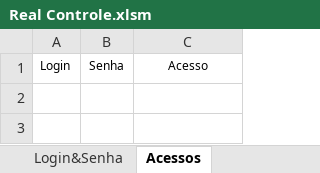
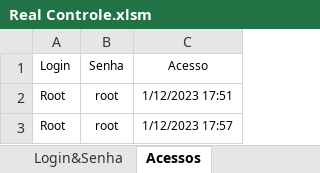
Before and after one commit to lucassantosbicalho/real_controle, an Excel workbook: real_controle_app/Real Controle.xlsm, sheet Acessos, drawn as a sheet; values as stored, in another font and other column widths than the file's, no borders; the diff names each change by its address in the sheet, - before the commit and + after, or states it on an @@ line.

Commit message:
Add files via upload

```diff
--- a/real_controle_app/Real Controle.xlsm (sheet Acessos)
+++ b/real_controle_app/Real Controle.xlsm (sheet Acessos)
+row 2: Root | root | 1/12/2023 17:51
+row 3: Root | root | 1/12/2023 17:57
```
Also changed, not shown: charts or pictures.
